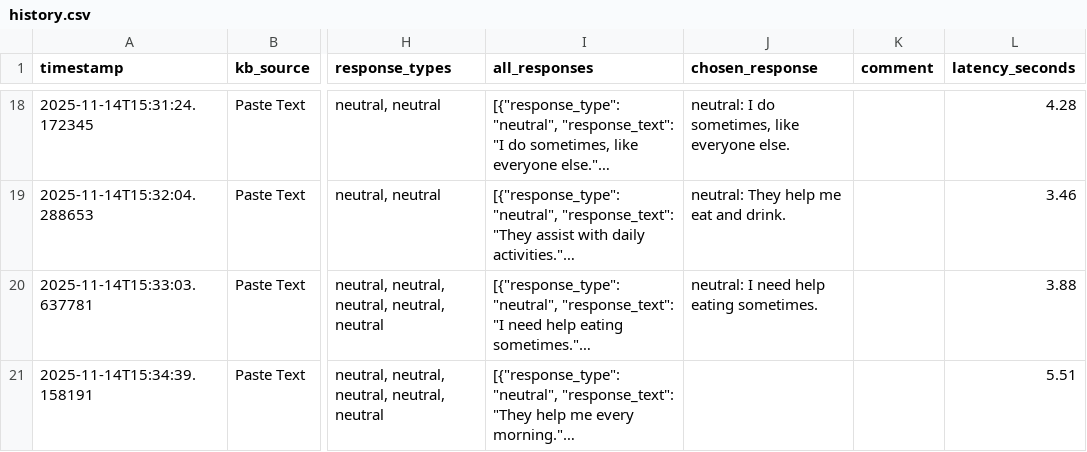
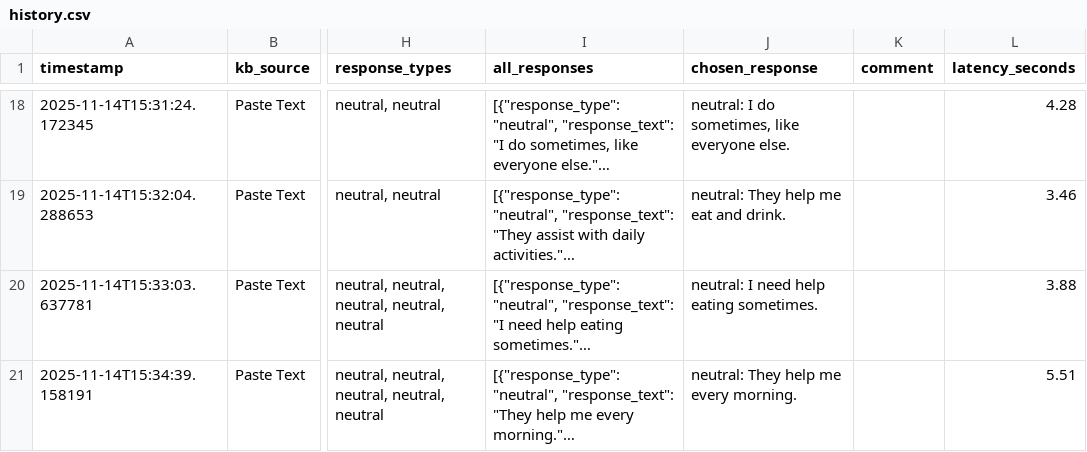
Before and after one commit to cds-cadl/Conversational-Bot, a CSV file: KB/Jenna/history.csv, drawn as a sheet; only a part is shown, gaps mark what is left out; long unchanged cells end in …; the diff names each change by its address in the sheet, - before the commit and + after, or states it on an @@ line.

Commit message:
Update Jenna/history.csv at 2025-11-14T15:35:26.642718

```diff
--- a/KB/Jenna/history.csv
+++ b/KB/Jenna/history.csv
-J21 (chosen_response): (empty)
+J21 (chosen_response): neutral: They help me every morning.
```
